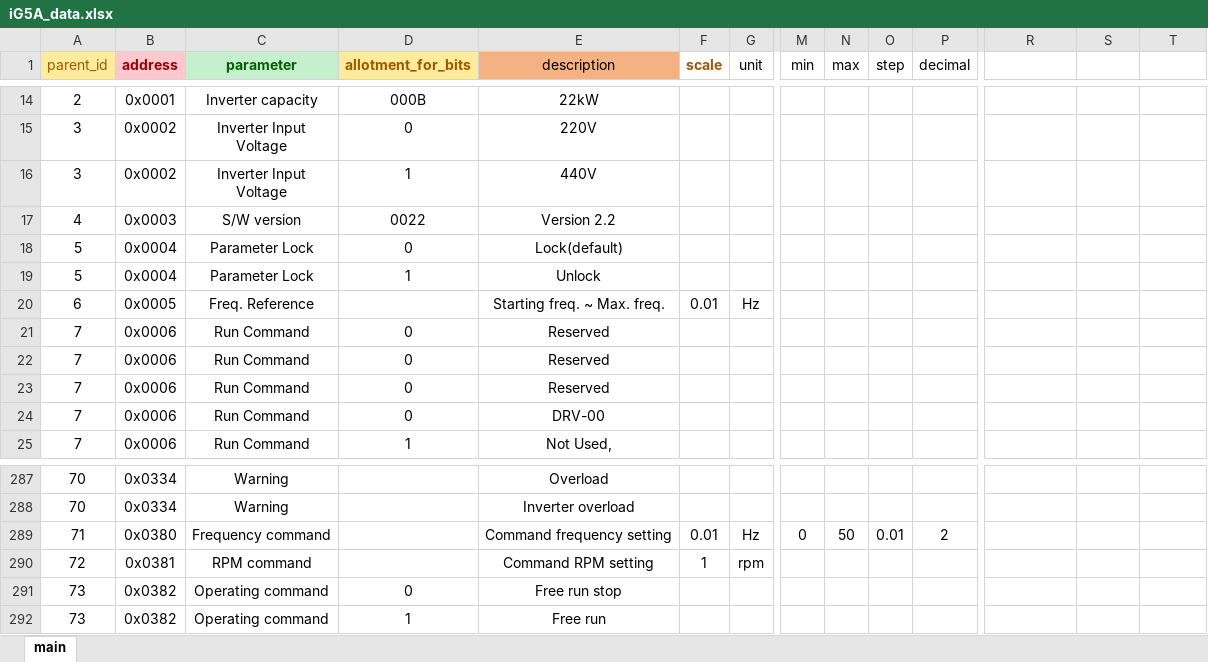
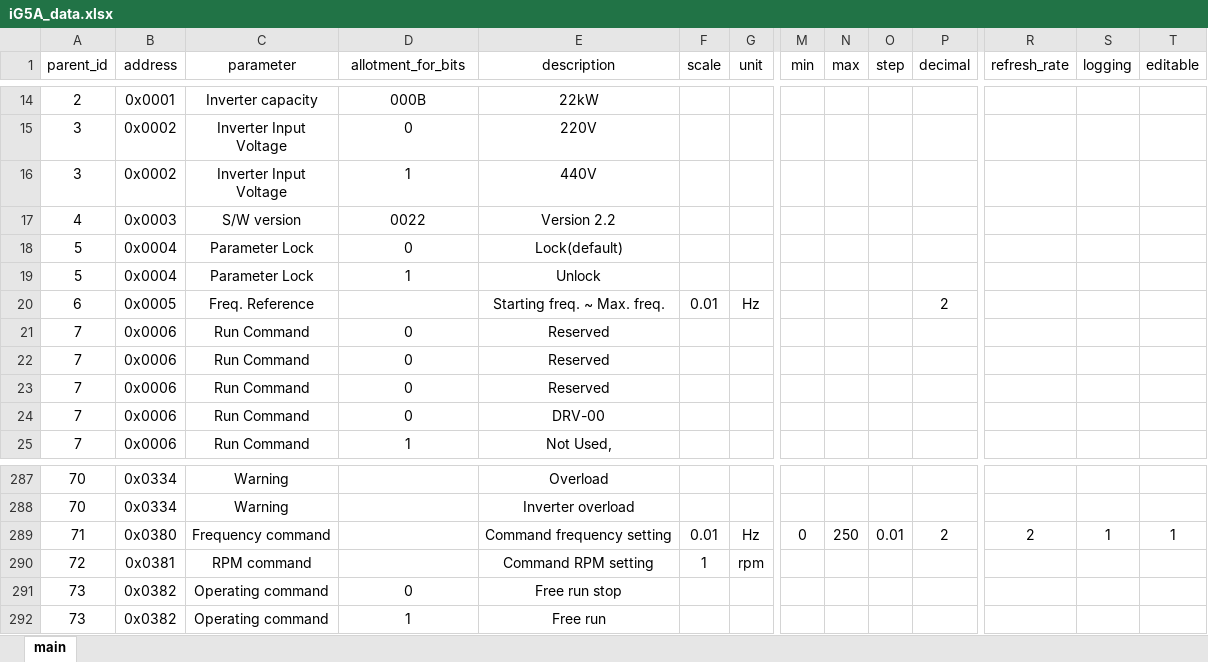
Before and after one commit to vibromodares/inverter_com, an Excel workbook: files/data/iG5A_data.xlsx, sheet main, drawn as a sheet; only a part is shown, gaps mark what is left out; values as stored, in another font and other column widths than the file's, no borders; the diff covers the shown part only; the diff names each change by its address in the sheet, - before the commit and + after, or states it on an @@ line.

```diff
--- a/files/data/iG5A_data.xlsx (sheet main)
+++ b/files/data/iG5A_data.xlsx (sheet main)
@@ A1 text colour: #9C5700 → black, fill: #FFEB9C → none @@
-B1:D1 bold: on
+B1:D1 bold: off
@@ B1 fill: #FFC7CE → none, text colour: #9C0006 → black @@
@@ C1 fill: #C6EFCE → none, text colour: #006100 → black @@
@@ D1 text colour: #9C5700 → black, fill: #FFEB9C → none @@
-E1 fill: #F4B183
+E1 fill: none
@@ F1 bold: on → off, text colour: #9C5700 → black @@
-R1: (empty)
+R1: refresh_rate
-S1: (empty)
+S1: logging
-T1: (empty)
+T1: editable
-P20 (decimal): (empty)
+P20 (decimal): 2
-N289 (max): 50
+N289 (max): 250
-R289 (refresh_rate): (empty)
+R289 (refresh_rate): 2
-S289 (logging): (empty)
+S289 (logging): 1
-T289 (editable): (empty)
+T289 (editable): 1
```
Also changed, not shown: 34 edited cells elsewhere in this sheet, 23 other files.
